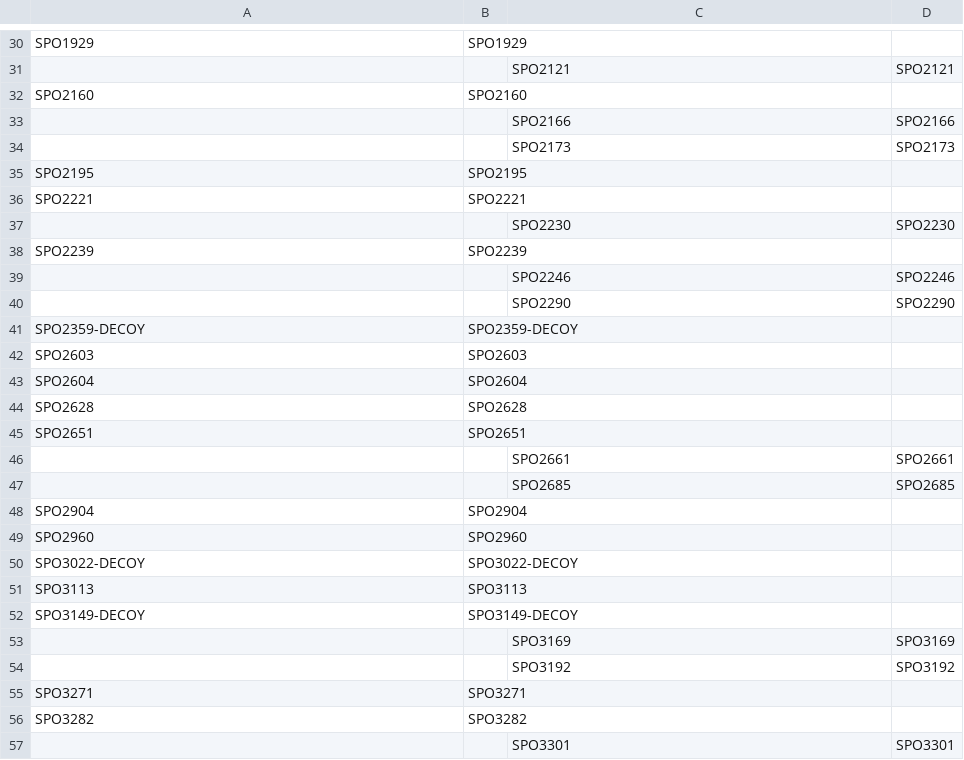
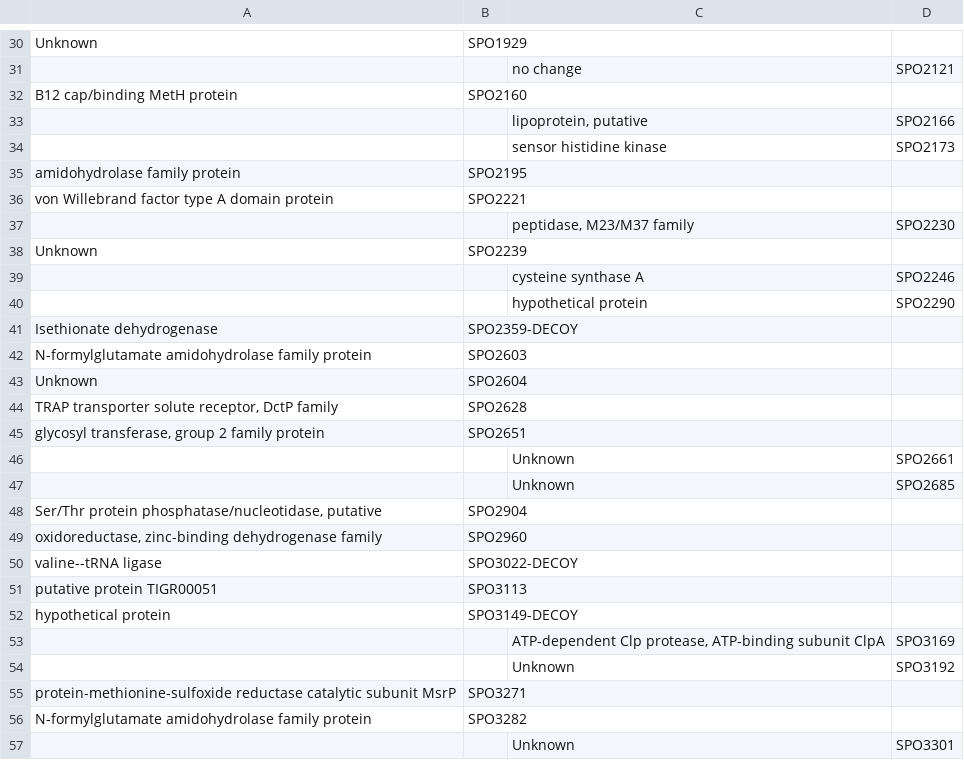
Before and after one commit to Fuchan2004/LCMS_Proteomics_Data_Evaluation, a CSV file: significant/DSS3_ACD_MLvsS.csv, drawn as a sheet; only a part is shown, gaps mark what is left out; the diff covers the shown part only; the diff names each change by its address in the sheet, - before the commit and + after, or states it on an @@ line.

```diff
--- a/significant/DSS3_ACD_MLvsS.csv
+++ b/significant/DSS3_ACD_MLvsS.csv
-A30: SPO1929
+A30: Unknown
-C31: SPO2121
+C31: no change
-A32: SPO2160
+A32: B12 cap/binding MetH protein
-C33: SPO2166
+C33: lipoprotein, putative
-C34: SPO2173
+C34: sensor histidine kinase
-A35: SPO2195
+A35: amidohydrolase family protein
-A36: SPO2221
+A36: von Willebrand factor type A domain protein
-C37: SPO2230
+C37: peptidase, M23/M37 family
-A38: SPO2239
+A38: Unknown
-C39: SPO2246
+C39: cysteine synthase A
-C40: SPO2290
+C40: hypothetical protein
-A41: SPO2359-DECOY
+A41: Isethionate dehydrogenase
-A42: SPO2603
+A42: N-formylglutamate amidohydrolase family protein
-A43: SPO2604
+A43: Unknown
-A44: SPO2628
+A44: TRAP transporter solute receptor, DctP family
-A45: SPO2651
+A45: glycosyl transferase, group 2 family protein
-C46: SPO2661
+C46: Unknown
-C47: SPO2685
+C47: Unknown
-A48: SPO2904
+A48: Ser/Thr protein phosphatase/nucleotidase, putative
-A49: SPO2960
+A49: oxidoreductase, zinc-binding dehydrogenase family
-A50: SPO3022-DECOY
+A50: valine--tRNA ligase
-A51: SPO3113
+A51: putative protein TIGR00051
-A52: SPO3149-DECOY
+A52: hypothetical protein
-C53: SPO3169
+C53: ATP-dependent Clp protease, ATP-binding subunit ClpA
-C54: SPO3192
+C54: Unknown
-A55: SPO3271
+A55: protein-methionine-sulfoxide reductase catalytic subunit MsrP
-A56: SPO3282
+A56: N-formylglutamate amidohydrolase family protein
-C57: SPO3301
+C57: Unknown
```
Also changed, not shown: 46 edited cells elsewhere in this file, significant/DSS3_ML_AvsP.csv, significant/DSS3_ProMM_MLvsS.csv, 6 other files.
